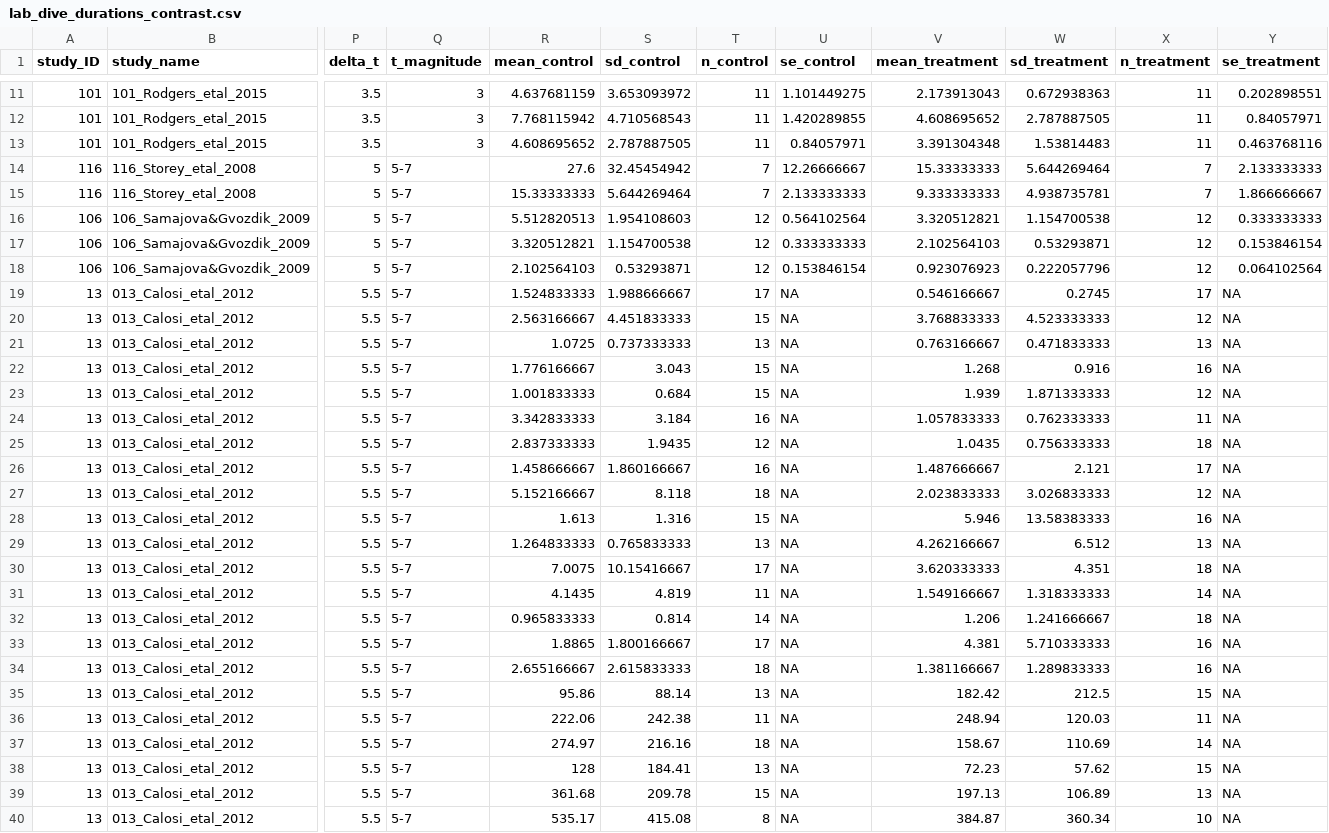
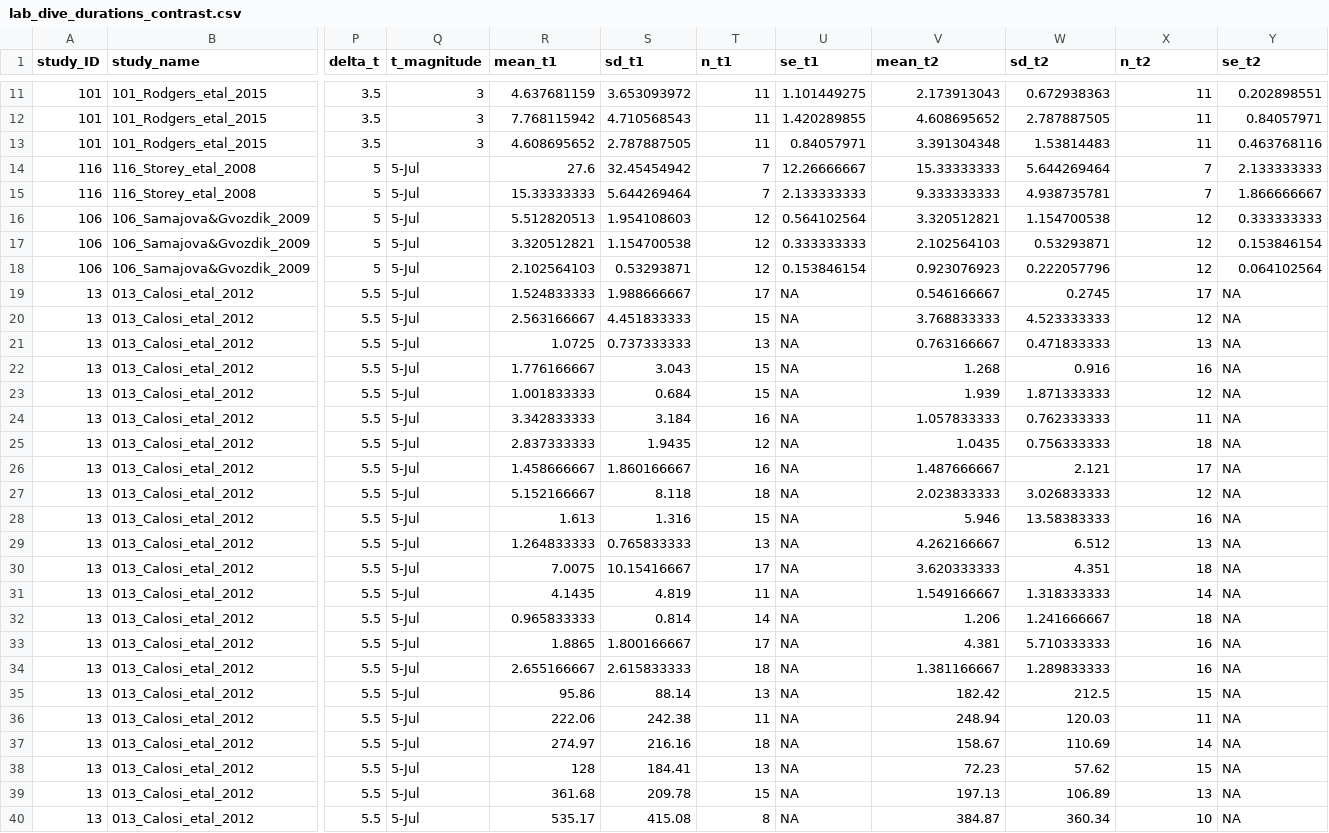
Before and after one commit to essierodgers/diving-meta-analysis, a CSV file: data/lab_dive_durations_contrast.csv, drawn as a sheet; only a part is shown, gaps mark what is left out; the diff covers the shown part only; the diff names each change by its address in the sheet, - before the commit and + after, or states it on an @@ line.

```diff
--- a/data/lab_dive_durations_contrast.csv
+++ b/data/lab_dive_durations_contrast.csv
-R1: mean_control
+R1: mean_t1
-S1: sd_control
+S1: sd_t1
-T1: n_control
+T1: n_t1
-U1: se_control
+U1: se_t1
-V1: mean_treatment
+V1: mean_t2
-W1: sd_treatment
+W1: sd_t2
-X1: n_treatment
+X1: n_t2
-Y1: se_treatment
+Y1: se_t2
-Q14:Q40 (t_magnitude): 5-7
+Q14:Q40 (t_magnitude): 5-Jul
```
Also changed, not shown: 25 edited cells elsewhere in this file, data/data_verts.csv, output_matrices/sc_matrix_rom.csv, 1 other file.
